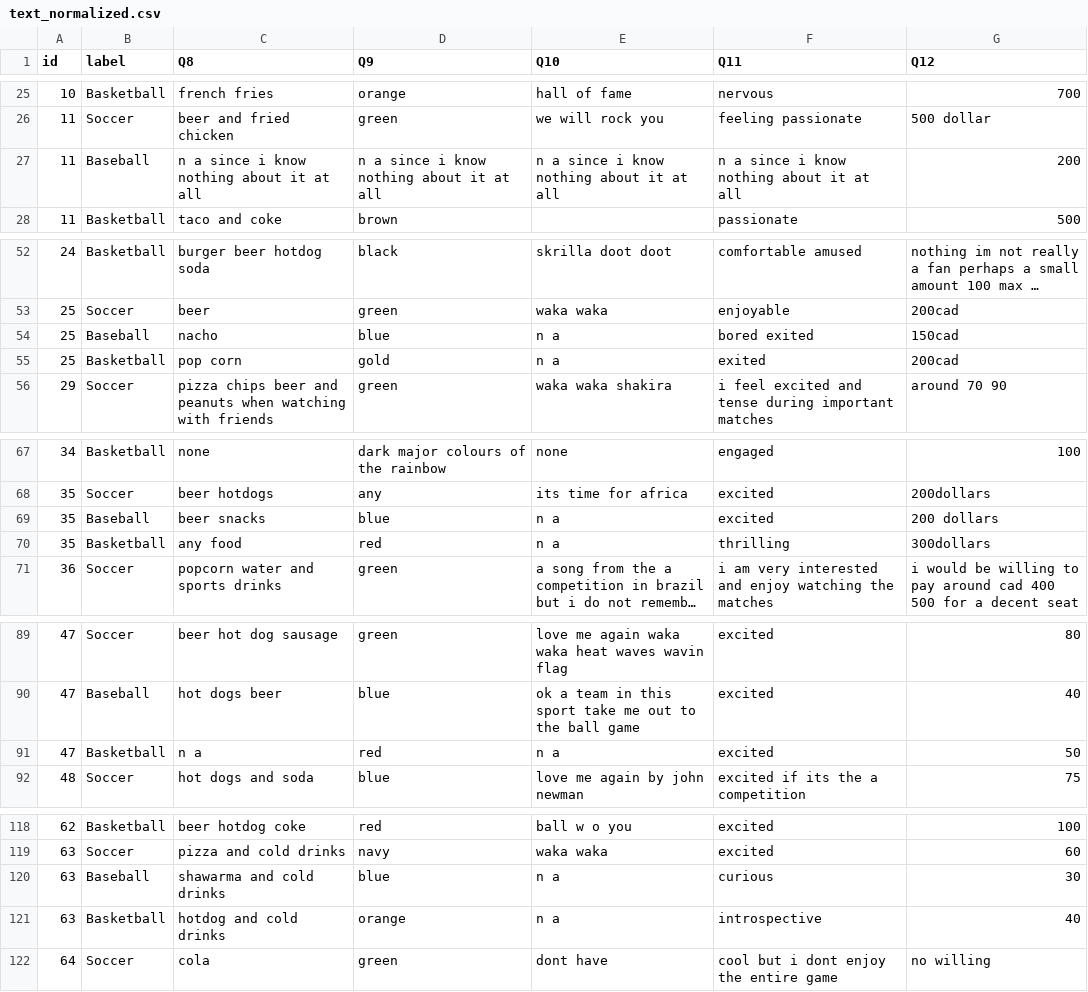
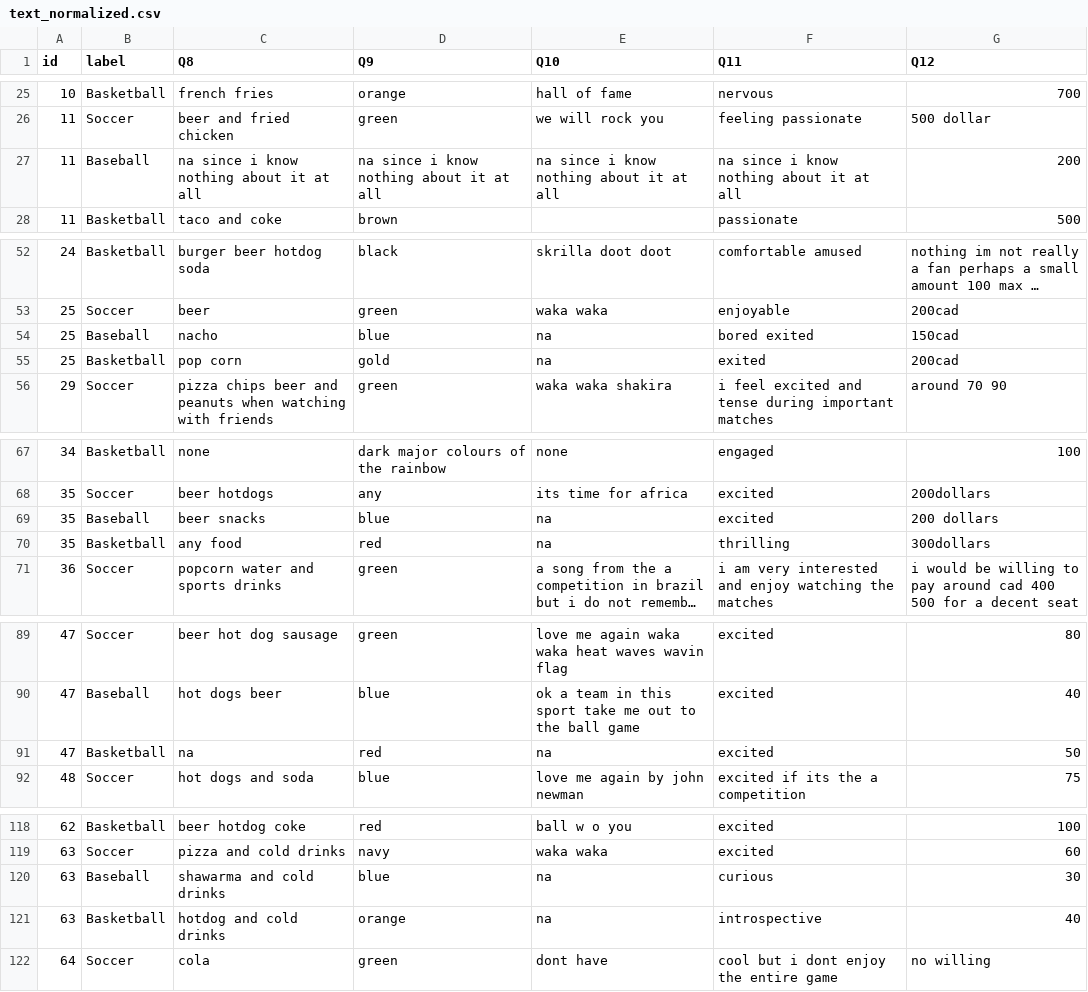
Before and after one commit to LeoTKM/CSC311_project, a CSV file: analysis/out/train/text_normalized.csv, drawn as a sheet; only a part is shown, gaps mark what is left out; long unchanged cells end in …; the diff covers the shown part only; the diff names each change by its address in the sheet, - before the commit and + after, or states it on an @@ line.

```diff
--- a/analysis/out/train/text_normalized.csv
+++ b/analysis/out/train/text_normalized.csv
-C27 (Q8): n a since i know nothing about it at all
+C27 (Q8): na since i know nothing about it at all
-D27 (Q9): n a since i know nothing about it at all
+D27 (Q9): na since i know nothing about it at all
-E27 (Q10): n a since i know nothing about it at all
+E27 (Q10): na since i know nothing about it at all
-F27 (Q11): n a since i know nothing about it at all
+F27 (Q11): na since i know nothing about it at all
-E54:E55 (Q10): n a
+E54:E55 (Q10): na
-E69:E70 (Q10): n a
+E69:E70 (Q10): na
-C91 (Q8): n a
+C91 (Q8): na
-E91 (Q10): n a
+E91 (Q10): na
-E120:E121 (Q10): n a
+E120:E121 (Q10): na
```
Also changed, not shown: 9 edited cells elsewhere in this file, analysis/out/train/text_token_counts.csv, analysis/out/train/text_token_summary.csv, 2 other files.
